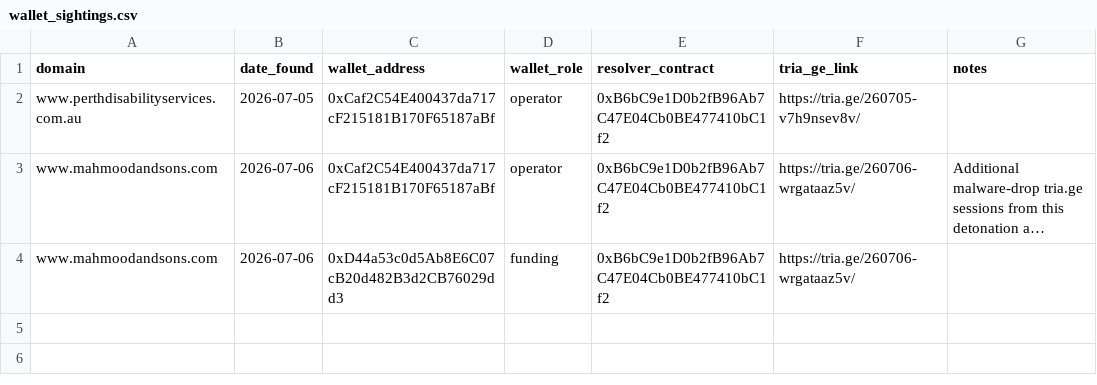
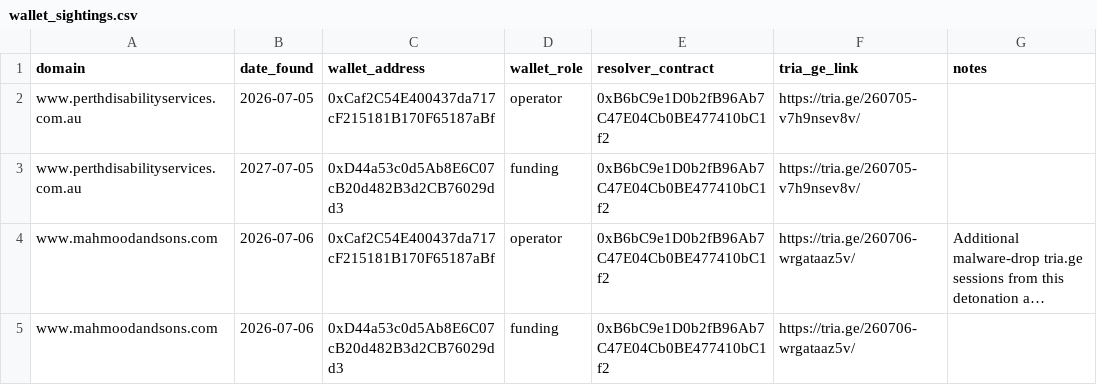
Before and after one commit to battlingamazons/compromised-sites-tracker, a CSV file: wallet_sightings.csv, drawn as a sheet; long unchanged cells end in …; the diff names each change by its address in the sheet, - before the commit and + after, or states it on an @@ line.

Commit message:
Update wallet_sightings.csv

```diff
--- a/wallet_sightings.csv
+++ b/wallet_sightings.csv
+row 3: www.perthdisabilityservices.com.au | 2027-07-05 | 0xD44a53c0d5Ab8E6C07cB20d482B3d2CB76029dd3 | funding | 0xB6bC9e1D0b2fB96Ab7C47E04Cb0BE477410bC1f2 | https://tria.ge/260705-v7h9nsev8v/
```
